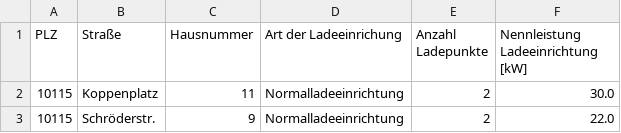
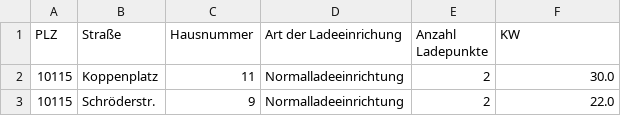
Before and after one commit to MaxwellMuF/fs_2024_part2, a CSV file: domain/data/processed_data_for_ui/Ladesaeulenregister.csv, drawn as a sheet; only a part is shown.

Commit message:
After: triggered data download from app successfully

```diff
--- a/domain/data/processed_data_for_ui/Ladesaeulenregister.csv
+++ b/domain/data/processed_data_for_ui/Ladesaeulenregister.csv
@@ -1,2 +1,2 @@
-PLZ,Straße,Hausnummer,Art der Ladeeinrichung,Anzahl Ladepunkte,Nennleistung Ladeeinrichtung [kW]
+PLZ,Straße,Hausnummer,Art der Ladeeinrichung,Anzahl Ladepunkte,KW
 10115,Koppenplatz,11,Normalladeeinrichtung,2,30.0
```
Also changed, not shown: domain/data/processed_data_for_ui/plz_einwohner.csv, 1 other file.
